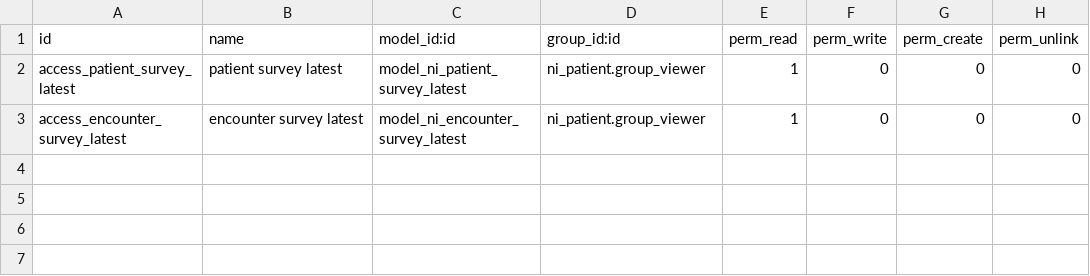
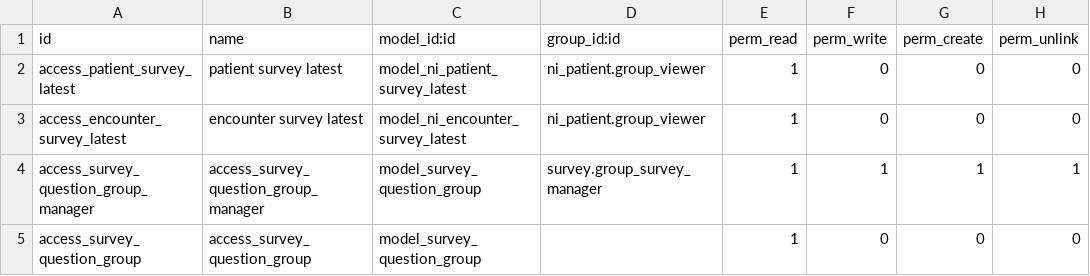
Before and after one commit to nirun-life/nirun, a CSV file: ni_questionnaire/security/ir.model.access.csv, drawn as a sheet; the diff names each change by its address in the sheet, - before the commit and + after, or states it on an @@ line.

Commit message:
[IMP] ni_observation: observation scoring from question group

```diff
--- a/ni_questionnaire/security/ir.model.access.csv
+++ b/ni_questionnaire/security/ir.model.access.csv
+row 4: access_survey_question_group_manager | access_survey_question_group_manager | model_survey_question_group | survey.group_survey_manager | 1 | 1 | 1 | 1
+row 5: access_survey_question_group | access_survey_question_group | model_survey_question_group |  | 1 | 0 | 0 | 0
```
Also changed, not shown: 5 other files.
